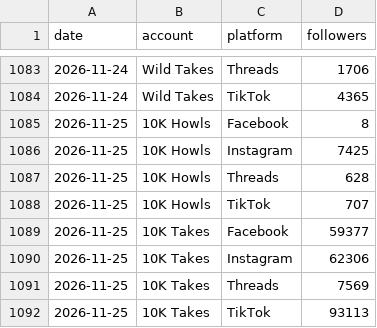
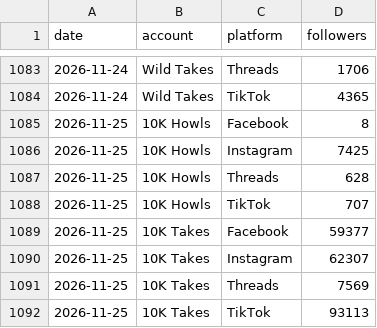
Before and after one commit to 10000takes/10k-hub, a CSV file: followers.csv, drawn as a sheet; only a part is shown, gaps mark what is left out.

```diff
--- a/followers.csv
+++ b/followers.csv
@@ -1089,3 +1089,3 @@ date,account,platform,followers
 2026-11-25,10K Takes,Facebook,59377
-2026-11-25,10K Takes,Instagram,62306
+2026-11-25,10K Takes,Instagram,62307
 2026-11-25,10K Takes,Threads,7569
```
Also changed, not shown: metrics.csv, post_metrics.csv, 1 other file.
